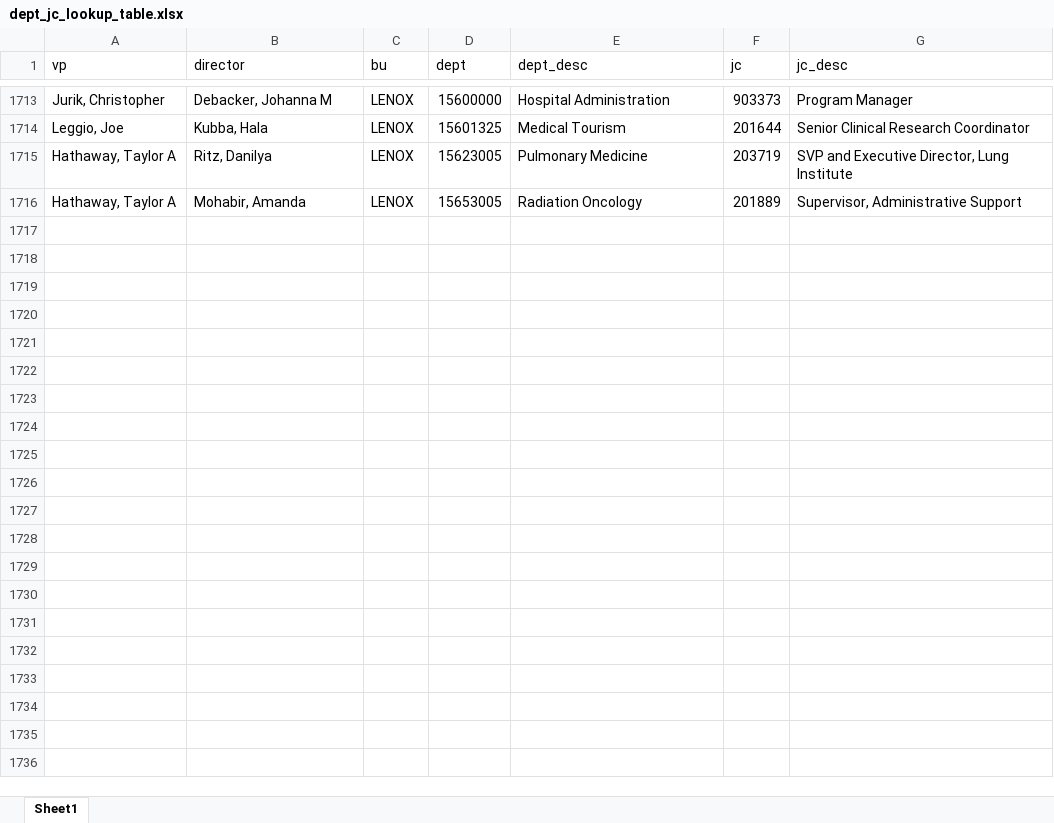
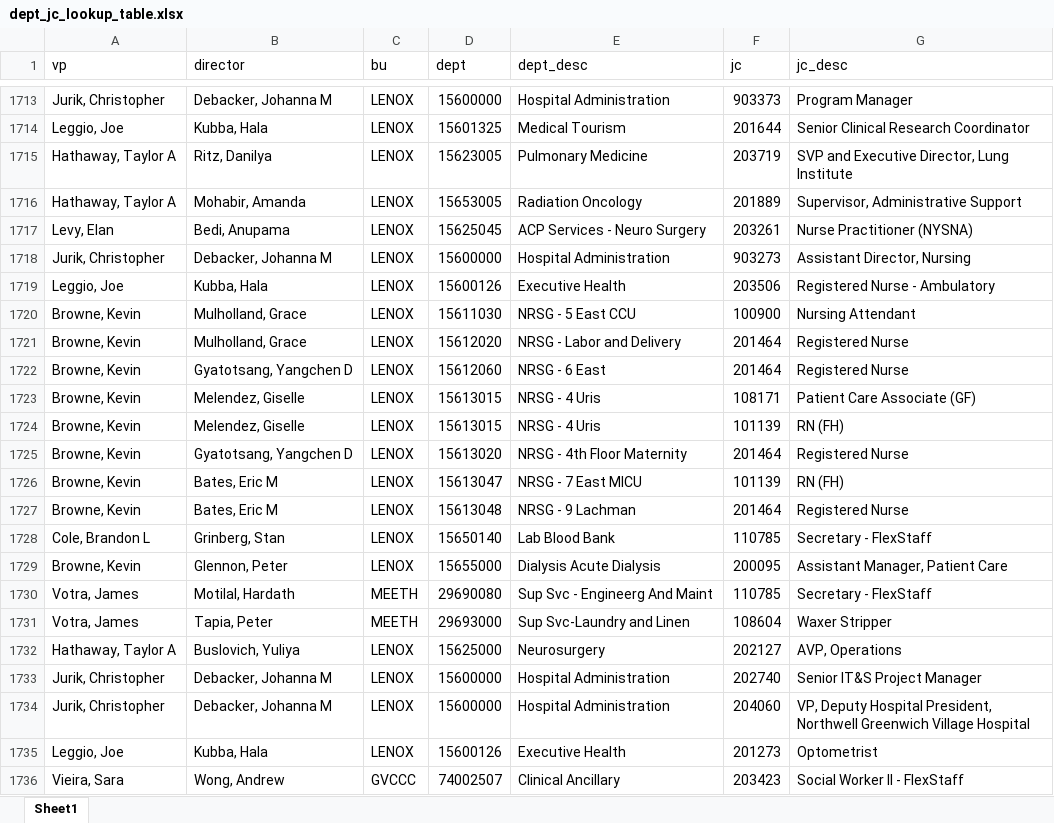
Before and after one commit to k8bixby/manhattan, an Excel workbook: fte/dept_jc_lookup_table.xlsx, sheet Sheet1, drawn as a sheet; only a part is shown, gaps mark what is left out; values as stored, in another font and other column widths than the file's, no borders; the diff names each change by its address in the sheet, - before the commit and + after, or states it on an @@ line.

```diff
--- a/fte/dept_jc_lookup_table.xlsx (sheet Sheet1)
+++ b/fte/dept_jc_lookup_table.xlsx (sheet Sheet1)
+row 1717: Levy, Elan | Bedi, Anupama | LENOX | 15625045 | ACP Services - Neuro Surgery | 203261 | Nurse Practitioner (NYSNA)
+row 1718: Jurik, Christopher | Debacker, Johanna M | LENOX | 15600000 | Hospital Administration | 903273 | Assistant Director, Nursing
+row 1719: Leggio, Joe | Kubba, Hala | LENOX | 15600126 | Executive Health | 203506 | Registered Nurse - Ambulatory
+row 1720: Browne, Kevin | Mulholland, Grace | LENOX | 15611030 | NRSG - 5 East CCU | 100900 | Nursing Attendant
+row 1721: Browne, Kevin | Mulholland, Grace | LENOX | 15612020 | NRSG - Labor and Delivery | 201464 | Registered Nurse
+row 1722: Browne, Kevin | Gyatotsang, Yangchen D | LENOX | 15612060 | NRSG - 6 East | 201464 | Registered Nurse
+row 1723: Browne, Kevin | Melendez, Giselle | LENOX | 15613015 | NRSG - 4 Uris | 108171 | Patient Care Associate (GF)
+row 1724: Browne, Kevin | Melendez, Giselle | LENOX | 15613015 | NRSG - 4 Uris | 101139 | RN (FH)
+row 1725: Browne, Kevin | Gyatotsang, Yangchen D | LENOX | 15613020 | NRSG - 4th Floor Maternity | 201464 | Registered Nurse
+row 1726: Browne, Kevin | Bates, Eric M | LENOX | 15613047 | NRSG - 7 East MICU | 101139 | RN (FH)
+row 1727: Browne, Kevin | Bates, Eric M | LENOX | 15613048 | NRSG - 9 Lachman | 201464 | Registered Nurse
+row 1728: Cole, Brandon L | Grinberg, Stan | LENOX | 15650140 | Lab Blood Bank | 110785 | Secretary - FlexStaff
+row 1729: Browne, Kevin | Glennon, Peter | LENOX | 15655000 | Dialysis Acute Dialysis | 200095 | Assistant Manager, Patient Care
+row 1730: Votra, James | Motilal, Hardath | MEETH | 29690080 | Sup Svc - Engineerg And Maint | 110785 | Secretary - FlexStaff
+row 1731: Votra, James | Tapia, Peter | MEETH | 29693000 | Sup Svc-Laundry and Linen | 108604 | Waxer Stripper
+row 1732: Hathaway, Taylor A | Buslovich, Yuliya | LENOX | 15625000 | Neurosurgery | 202127 | AVP, Operations
+row 1733: Jurik, Christopher | Debacker, Johanna M | LENOX | 15600000 | Hospital Administration | 202740 | Senior IT&S Project Manager
+row 1734: Jurik, Christopher | Debacker, Johanna M | LENOX | 15600000 | Hospital Administration | 204060 | VP, Deputy Hospital President, Northwell Greenwich Village Hospital
+row 1735: Leggio, Joe | Kubba, Hala | LENOX | 15600126 | Executive Health | 201273 | Optometrist
+row 1736: Vieira, Sara | Wong, Andrew | GVCCC | 74002507 | Clinical Ancillary | 203423 | Social Worker II - FlexStaff
```
Also changed, not shown: 4 other files.
